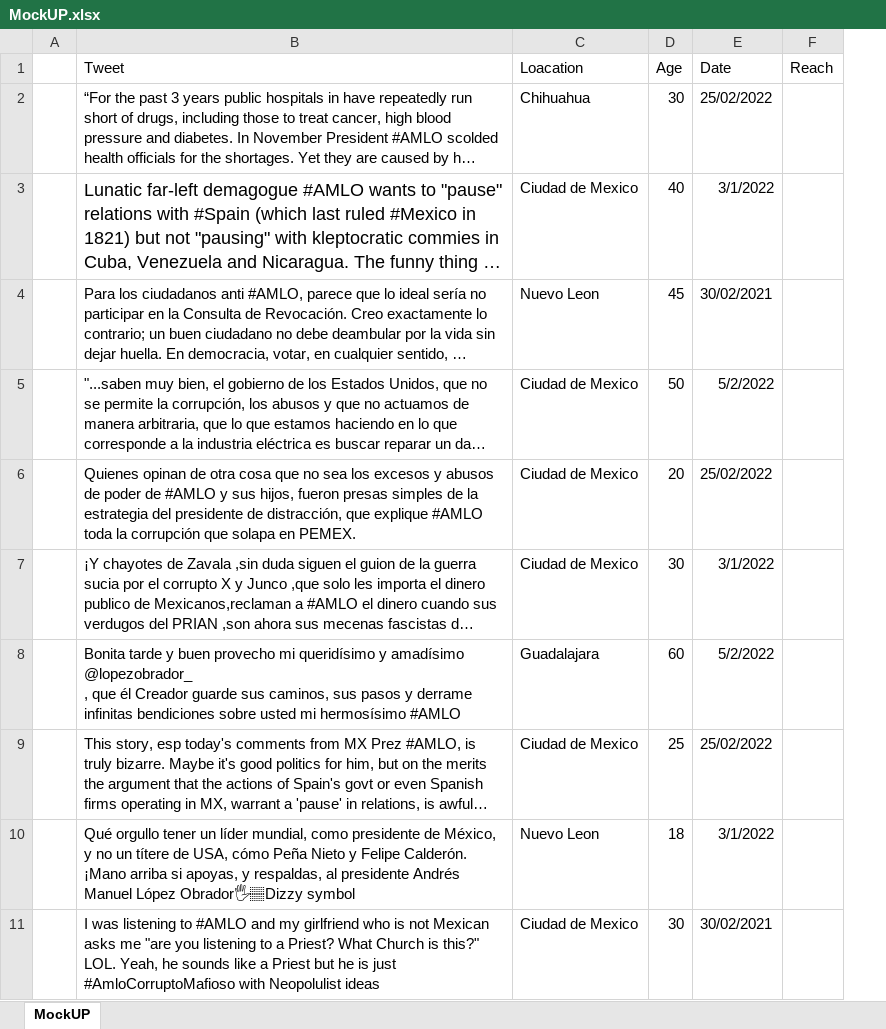
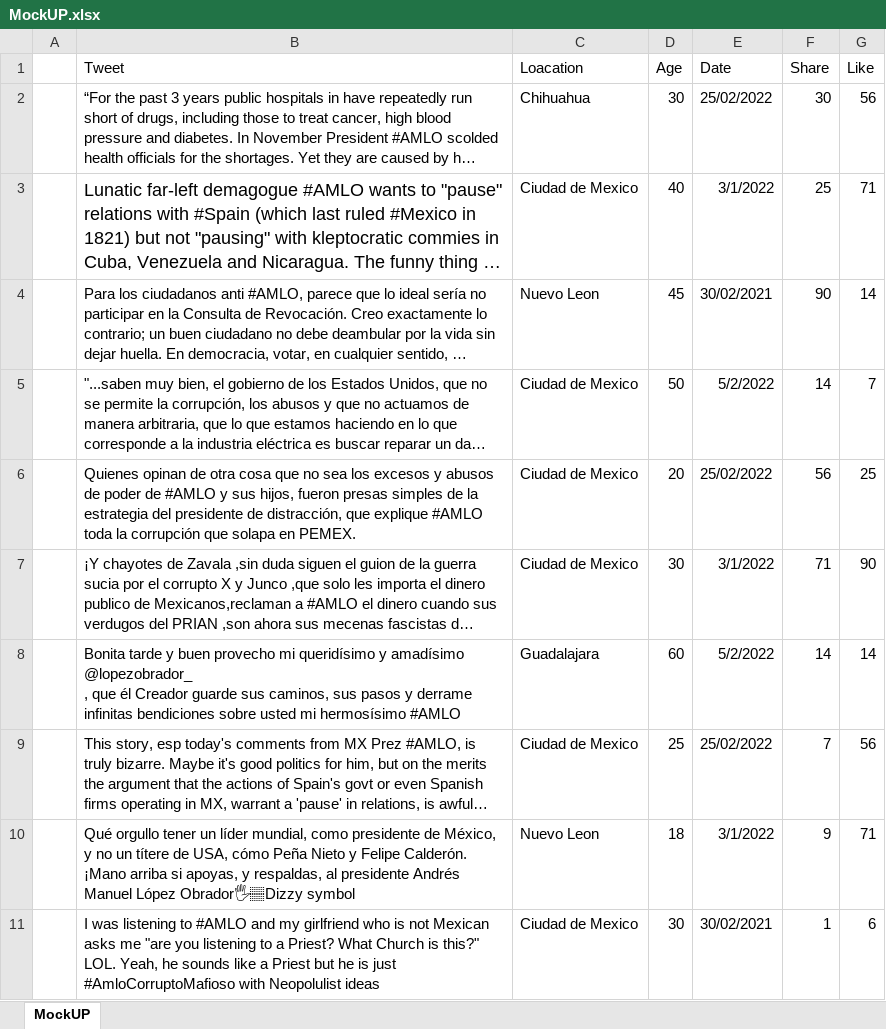
Before and after one commit to ioshisolis/Bootcamp_Final_Project, an Excel workbook: Data/MockUP.xlsx, sheet MockUP, drawn as a sheet; long unchanged cells end in …; values as stored, in another font and other column widths than the file's, no borders; charts and pictures not drawn; removed rows and columns are numbered as before the commit, all else as after; the diff names each change by its address in the sheet, - before the commit and + after, or states it on an @@ line.

Commit message:
data mockup

```diff
--- a/Data/MockUP.xlsx (sheet MockUP)
+++ b/Data/MockUP.xlsx (sheet MockUP)
-column F (Reach), empty
+column F (Share), rows 2-11: 30 | 25 | 90 | 14 | 56 | 71 | 14 | 7 | 9 | 1
+column G (Like), rows 2-11: 56 | 71 | 14 | 7 | 25 | 90 | 14 | 56 | 71 | 6
```
